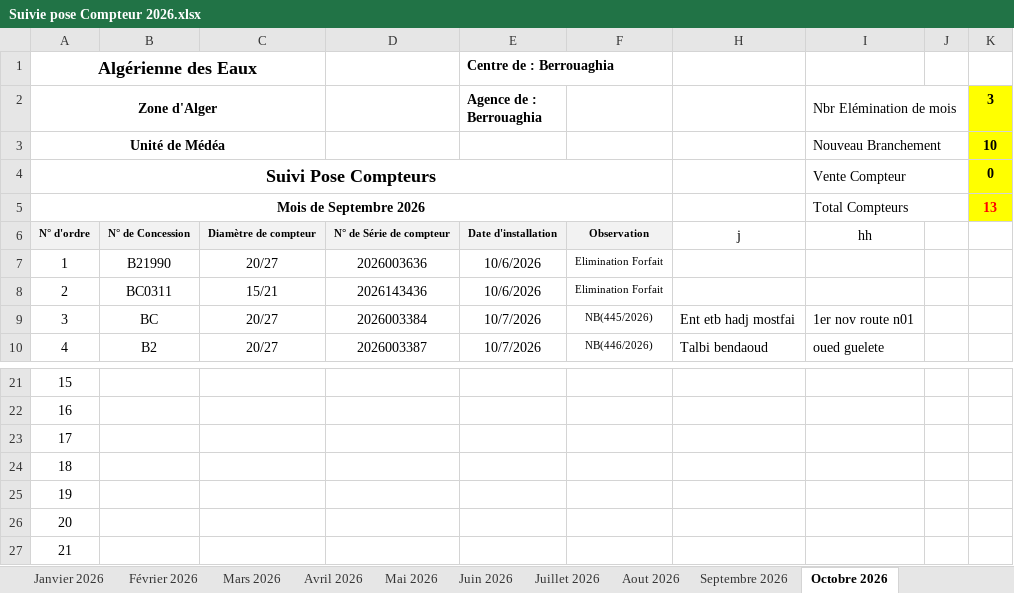
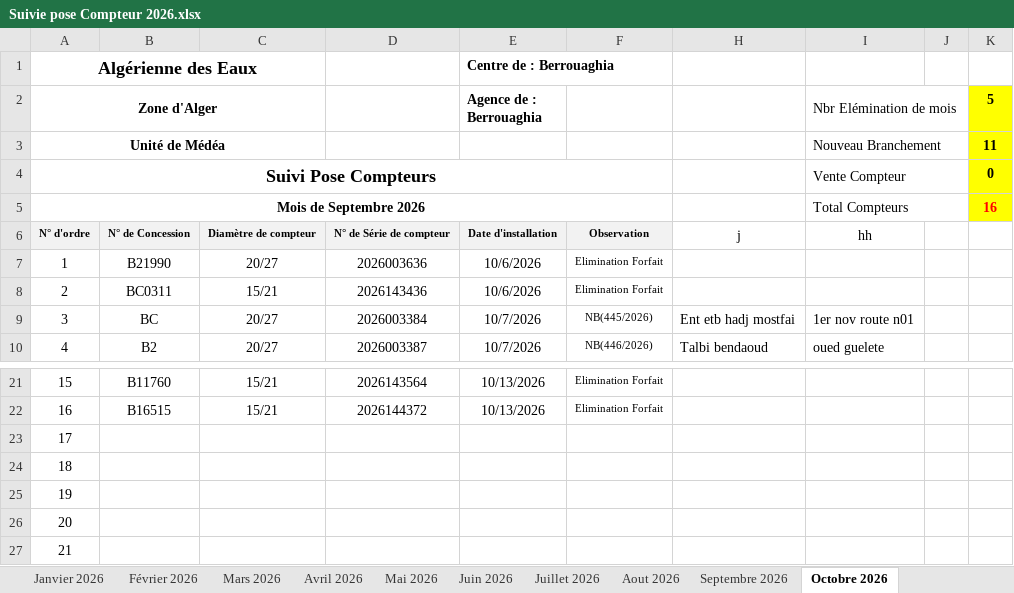
Before and after one commit to Lounnaci-gi/pose_compteur, an Excel workbook: Gestion Stock 2026/Gestion de Stock Berrouaghia/Suivie pose Compteur 2026.xlsx, sheet Octobre 2026, drawn as a sheet; only a part is shown, gaps mark what is left out; values as stored, in another font and other column widths than the file's, no borders; charts and pictures not drawn; the diff covers the shown part only; the diff names each change by its address in the sheet, - before the commit and + after, or states it on an @@ line.

```diff
--- a/Gestion Stock 2026/Gestion de Stock Berrouaghia/Suivie pose Compteur 2026.xlsx (sheet Octobre 2026)
+++ b/Gestion Stock 2026/Gestion de Stock Berrouaghia/Suivie pose Compteur 2026.xlsx (sheet Octobre 2026)
-K2: 3
+K2: 5
-K3 (5): 10
+K3 (5): 11
-K5 (5): 13
+K5 (5): 16
-B21: (empty)
+B21: B11760
-C21:C22: (empty)
+C21:C22: 15/21
-D21: (empty)
+D21: 2026143564
-E21:E22 (Agence de : Berrouaghia): (empty)
+E21:E22 (Agence de : Berrouaghia): 10/13/2026
-F21:F22: (empty)
+F21:F22: Elimination Forfait
-B22: (empty)
+B22: B16515
-D22: (empty)
+D22: 2026144372
```
Also changed, not shown: 31 edited cells elsewhere in this sheet, Gestion Stock 2026/Gestion de Stock Tlathet Douairs/Suivie pose Compteur Tlathet Douairs 2026.xlsx, 1 other file.
